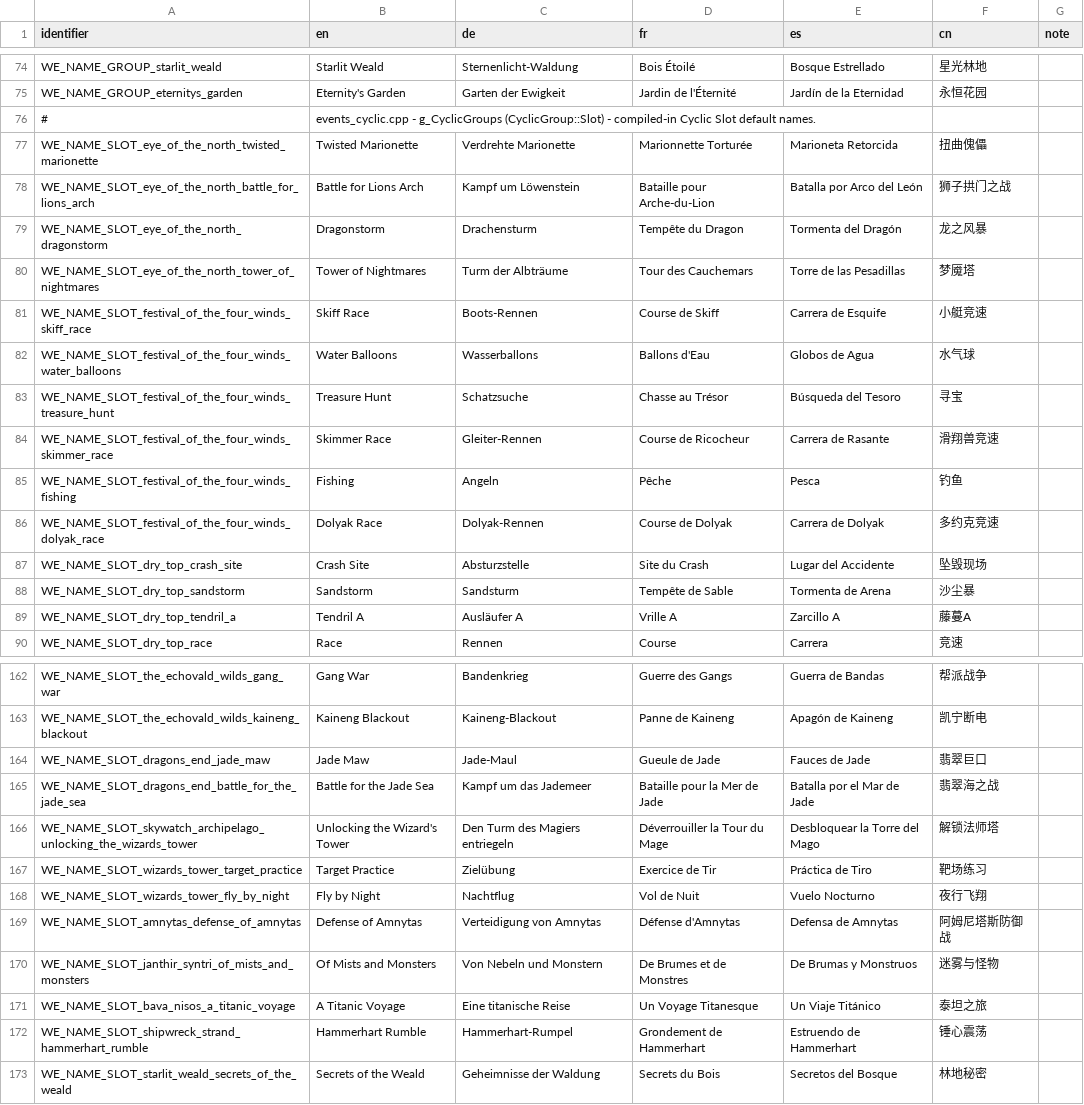
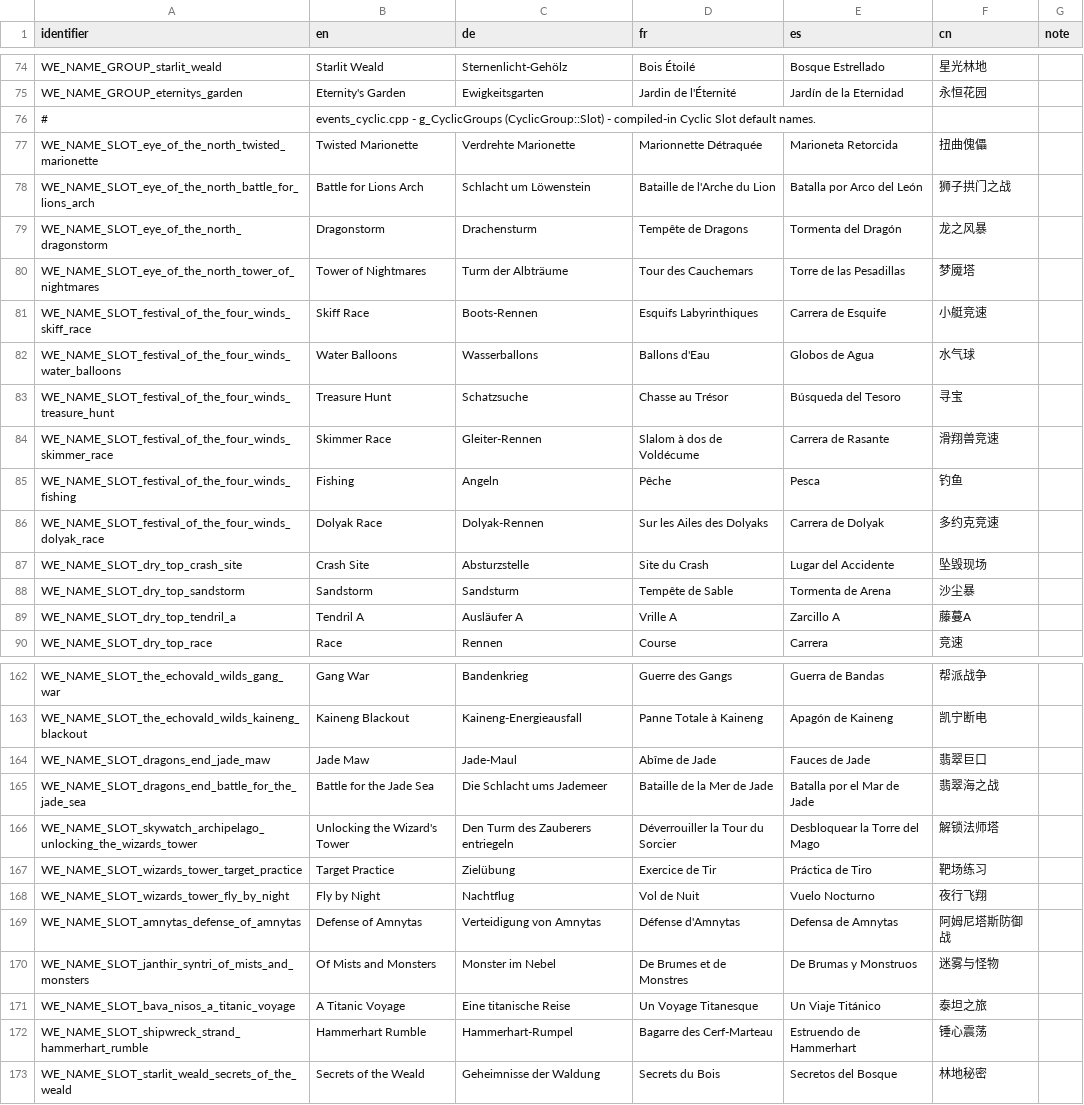
Before and after one commit to Xen0phy/World-Events, a CSV file: resources/localization/event_names.csv, drawn as a sheet; only a part is shown, gaps mark what is left out; the diff covers the shown part only; the diff names each change by its address in the sheet, - before the commit and + after, or states it on an @@ line.

```diff
--- a/resources/localization/event_names.csv
+++ b/resources/localization/event_names.csv
-C74 (de): Sternenlicht-Waldung
+C74 (de): Sternenlicht-Gehölz
-C75 (de): Garten der Ewigkeit
+C75 (de): Ewigkeitsgarten
-D77 (fr): Marionnette Torturée
+D77 (fr): Marionnette Détraquée
-C78 (de): Kampf um Löwenstein
+C78 (de): Schlacht um Löwenstein
-D78 (fr): Bataille pour Arche-du-Lion
+D78 (fr): Bataille de l'Arche du Lion
-D79 (fr): Tempête du Dragon
+D79 (fr): Tempête de Dragons
-D81 (fr): Course de Skiff
+D81 (fr): Esquifs Labyrinthiques
-D84 (fr): Course de Ricocheur
+D84 (fr): Slalom à dos de Voldécume
-D86 (fr): Course de Dolyak
+D86 (fr): Sur les Ailes des Dolyaks
-C163 (de): Kaineng-Blackout
+C163 (de): Kaineng-Energieausfall
-D163 (fr): Panne de Kaineng
+D163 (fr): Panne Totale à Kaineng
-D164 (fr): Gueule de Jade
+D164 (fr): Abîme de Jade
-C165 (de): Kampf um das Jademeer
+C165 (de): Die Schlacht ums Jademeer
-D165 (fr): Bataille pour la Mer de Jade
+D165 (fr): Bataille de la Mer de Jade
-C166 (de): Den Turm des Magiers entriegeln
+C166 (de): Den Turm des Zauberers entriegeln
-D166 (fr): Déverrouiller la Tour du Mage
+D166 (fr): Déverrouiller la Tour du Sorcier
-C170 (de): Von Nebeln und Monstern
+C170 (de): Monster im Nebel
-D172 (fr): Grondement de Hammerhart
+D172 (fr): Bagarre des Cerf-Marteau
```
Also changed, not shown: 58 edited cells elsewhere in this file, resources/localization/ui_strings.csv, 18 other files.
